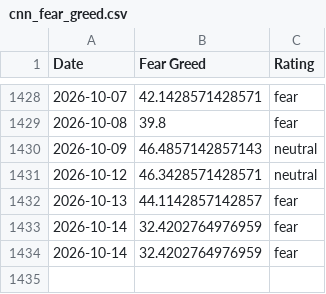
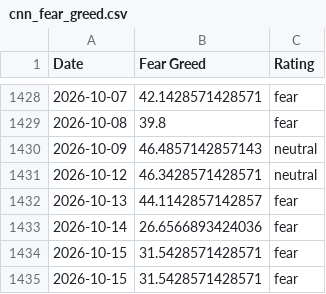
Before and after one commit to sln-crayfish/fear-greed-data, a CSV file: datasets/cnn_fear_greed.csv, drawn as a sheet; only a part is shown, gaps mark what is left out.

```diff
--- a/datasets/cnn_fear_greed.csv
+++ b/datasets/cnn_fear_greed.csv
@@ -1432,3 +1432,4 @@ Date,Fear Greed,Rating
 2026-10-13,44.1142857142857,fear
-2026-10-14,32.4202764976959,fear
-2026-10-14,32.4202764976959,fear
+2026-10-14,26.6566893424036,fear
+2026-10-15,31.5428571428571,fear
+2026-10-15,31.5428571428571,fear
```
Also changed, not shown: fear-greed.csv, 1 other file.
